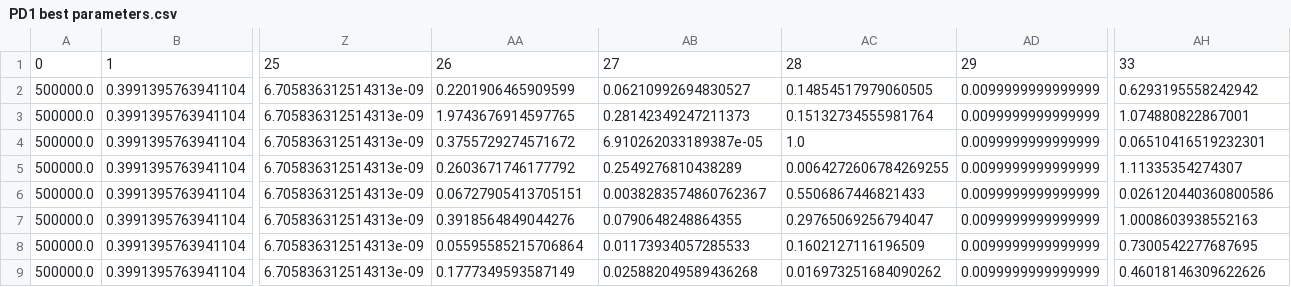
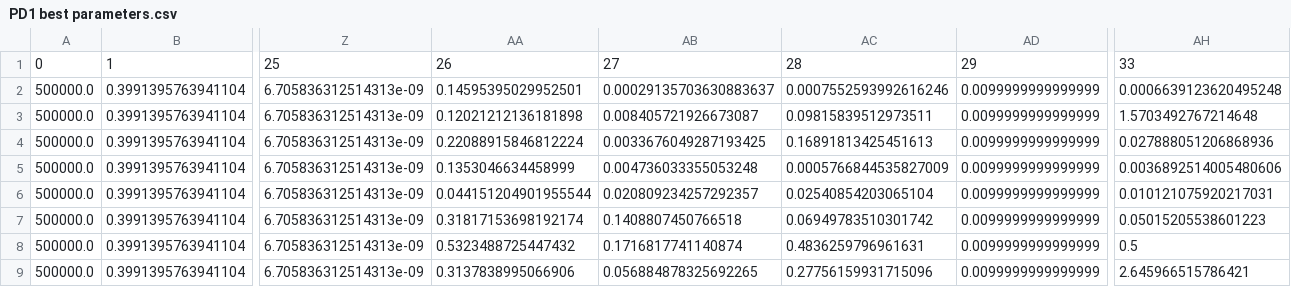
Before and after one commit to AllisonNg067/ImmunoRTDataFit, a CSV file: PD1 best parameters.csv, drawn as a sheet; only a part is shown, gaps mark what is left out; the diff covers the shown part only; the diff names each change by its address in the sheet, - before the commit and + after, or states it on an @@ line.

Commit message:
pd param fit result

```diff
--- a/PD1 best parameters.csv
+++ b/PD1 best parameters.csv
-AA2: 0.2201906465909599
+AA2: 0.14595395029952501
-AB2: 0.06210992694830527
+AB2: 0.00029135703630883637
-AC2: 0.14854517979060505
+AC2: 0.0007552593992616246
-AH2: 0.6293195558242942
+AH2: 0.0006639123620495248
-AA3: 1.9743676914597765
+AA3: 0.12021212136181898
-AB3: 0.28142349247211373
+AB3: 0.008405721926673087
-AC3: 0.15132734555981764
+AC3: 0.09815839512973511
-AH3: 1.074880822867001
+AH3: 1.5703492767214648
-AA4: 0.3755729274571672
+AA4: 0.22088915846812224
-AB4: 6.910262033189387e-05
+AB4: 0.0033676049287193425
-AC4: 1.0
+AC4: 0.16891813425451613
-AH4: 0.06510416519232301
+AH4: 0.027888051206868936
-AA5: 0.2603671746177792
+AA5: 0.1353046634458999
-AB5: 0.2549276810438289
+AB5: 0.004736033355053248
-AC5: 0.0064272606784269255
+AC5: 0.0005766844535827009
-AH5: 1.11335354274307
+AH5: 0.0036892514005480606
-AA6: 0.06727905413705151
+AA6: 0.044151204901955544
-AB6: 0.0038283574860762367
+AB6: 0.020809234257292357
-AC6: 0.5506867446821433
+AC6: 0.02540854203065104
-AH6: 0.026120440360800586
+AH6: 0.010121075920217031
-AA7: 0.3918564849044276
+AA7: 0.31817153698192174
-AB7: 0.0790648248864355
+AB7: 0.1408807450766518
-AC7: 0.29765069256794047
+AC7: 0.06949783510301742
-AH7: 1.0008603938552163
+AH7: 0.05015205538601223
-AA8: 0.05595585215706864
+AA8: 0.5323488725447432
-AB8: 0.01173934057285533
+AB8: 0.1716817741140874
-AC8: 0.1602127116196509
+AC8: 0.4836259796961631
-AH8: 0.7300542277687695
+AH8: 0.5
-AA9: 0.1777349593587149
+AA9: 0.3137838995066906
-AB9: 0.025882049589436268
+AB9: 0.056884878325692265
-AC9: 0.016973251684090262
+AC9: 0.27756159931715096
-AH9: 0.46018146309622626
+AH9: 2.645966515786421
```
Also changed, not shown: 24 edited cells elsewhere in this file, PD1 errors.csv, PD1 mean.csv.
